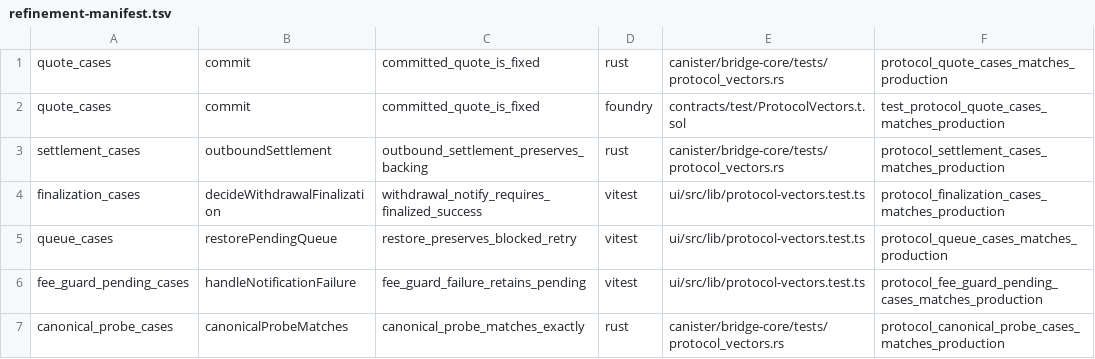
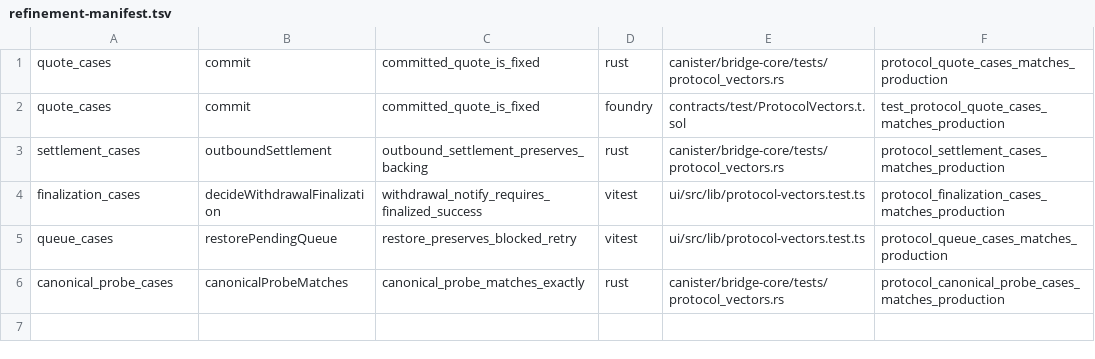
Before and after one commit to humandebri/Bridge, a TSV file: verification/refinement-manifest.tsv, drawn as a sheet.

```diff
--- a/verification/refinement-manifest.tsv
+++ b/verification/refinement-manifest.tsv
@@ -5,3 +5,2 @@ finalization_cases	decideWithdrawalFinalization	withdrawal_notify_requires_final
 queue_cases	restorePendingQueue	restore_preserves_blocked_retry	vitest	ui/src/lib/protocol-vectors.test.ts	protocol_queue_cases_matches_production
-fee_guard_pending_cases	handleNotificationFailure	fee_guard_failure_retains_pending	vitest	ui/src/lib/protocol-vectors.test.ts	protocol_fee_guard_pending_cases_matches_production
 canonical_probe_cases	canonicalProbeMatches	canonical_probe_matches_exactly	rust	canister/bridge-core/tests/protocol_vectors.rs	protocol_canonical_probe_cases_matches_production
```
Also changed, not shown: 25 other files.
